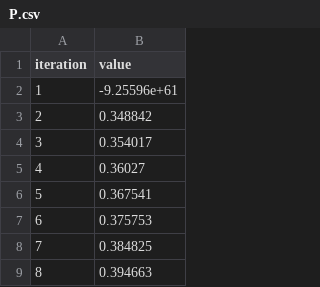
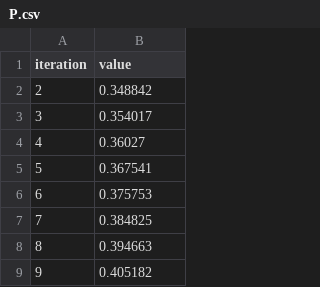
Before and after one commit to sarthak-sharma2306/Plot, a CSV file: Non Conv/P.csv, drawn as a sheet; only a part is shown; the shorter side is filled out with more unchanged rows; the diff names each change by its address in the sheet, - before the commit and + after, or states it on an @@ line.

Commit message:
first iter error removed

```diff
--- a/Non Conv/P.csv
+++ b/Non Conv/P.csv
-row 2: 1 | -9.25596e+61
```
